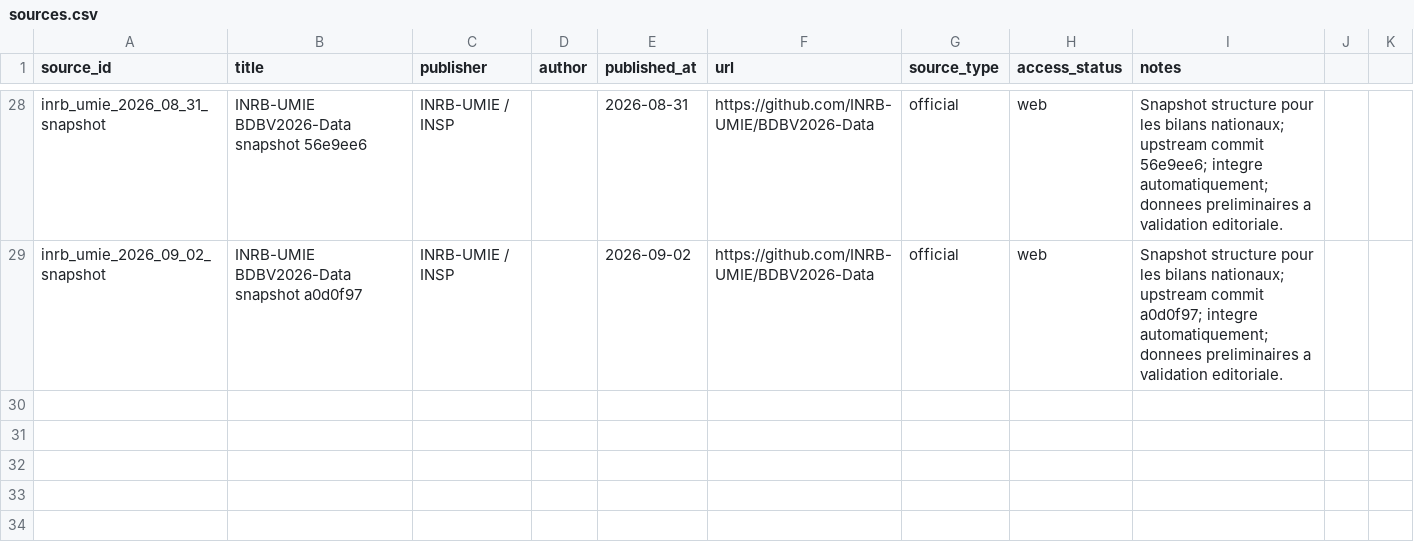
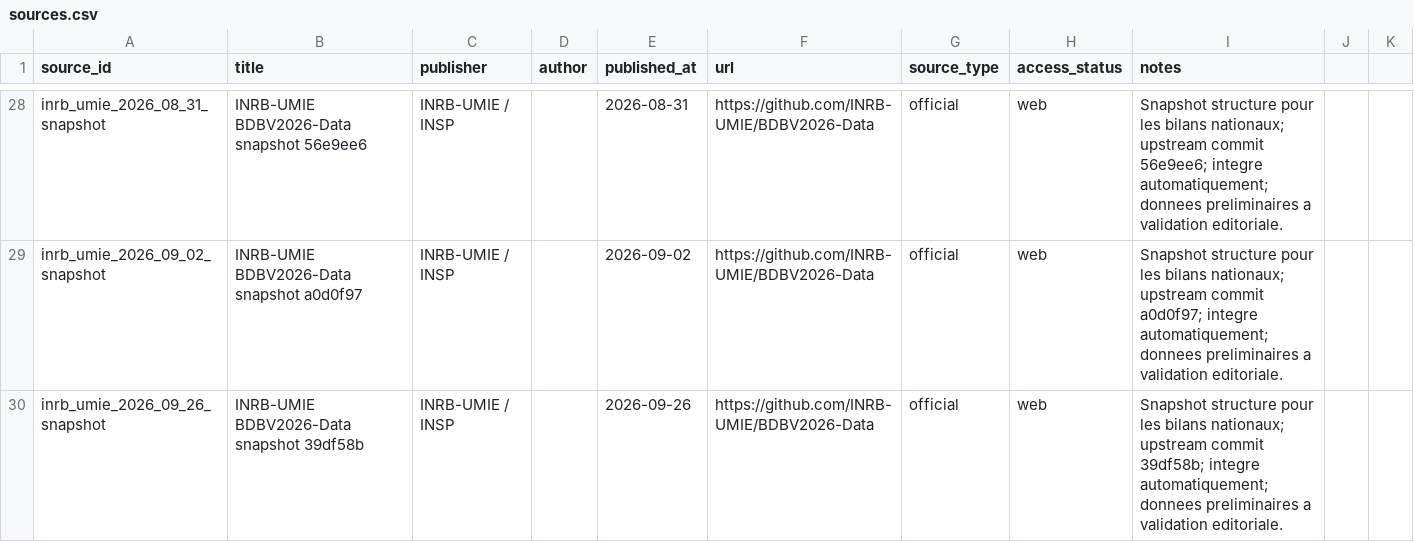
Before and after one commit to hericlibong/ebola, a CSV file: public/data/reference/sources.csv, drawn as a sheet; only a part is shown, gaps mark what is left out; the diff names each change by its address in the sheet, - before the commit and + after, or states it on an @@ line.

```diff
--- a/public/data/reference/sources.csv
+++ b/public/data/reference/sources.csv
+row 30: inrb_umie_2026_09_26_snapshot | INRB-UMIE BDBV2026-Data snapshot 39df58b | INRB-UMIE / INSP |  | 2026-09-26 | https://github.com/INRB-UMIE/BDBV2026-Data | official | web | Snapshot structure pour les bilans nationaux; upstream commit 39df58b; integre automatiquement; donnees preliminaires a validation editoriale.
```
Also changed, not shown: public/data/reference/counts.csv, 1 other file.
